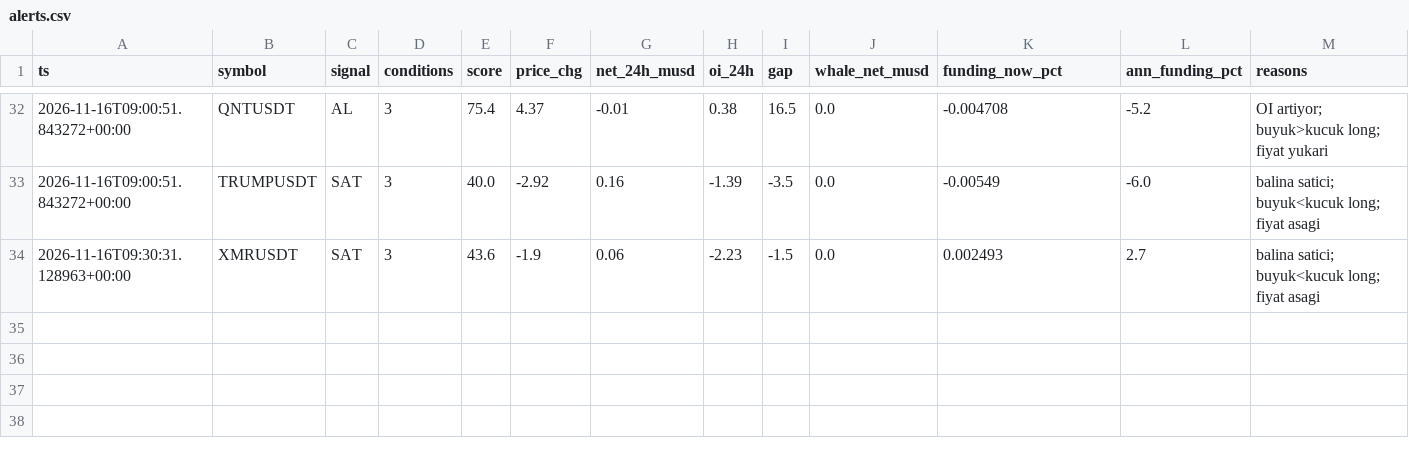
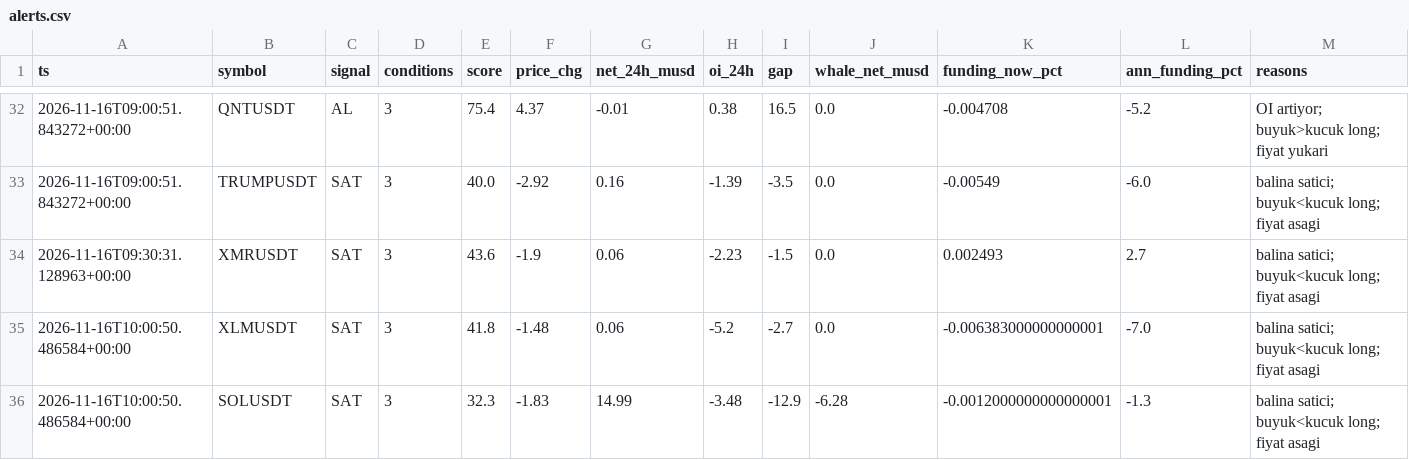
Before and after one commit to zoro34/funding-carry, a CSV file: data/alerts.csv, drawn as a sheet; only a part is shown, gaps mark what is left out; the diff names each change by its address in the sheet, - before the commit and + after, or states it on an @@ line.

```diff
--- a/data/alerts.csv
+++ b/data/alerts.csv
+row 35: 2026-11-16T10:00:50.486584+00:00 | XLMUSDT | SAT | 3 | 41.8 | -1.48 | 0.06 | -5.2 | -2.7 | 0.0 | -0.006383000000000001 | -7.0 | balina satici; buyuk<kucuk long; fiyat asagi
+row 36: 2026-11-16T10:00:50.486584+00:00 | SOLUSDT | SAT | 3 | 32.3 | -1.83 | 14.99 | -3.48 | -12.9 | -6.28 | -0.0012000000000000001 | -1.3 | balina satici; buyuk<kucuk long; fiyat asagi
```
Also changed, not shown: data/smart_snapshots.csv, 3 other files.
